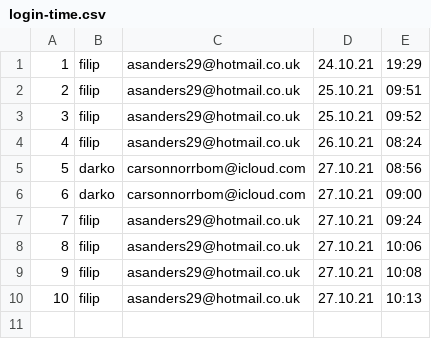
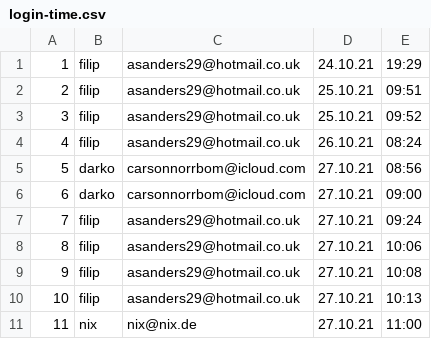
Before and after one commit to 0xChri2/ITA-HB-Ticketsystem-mit-Statistik-, a CSV file: ITA-HB-Ticketsystem-mit-Statistik/data/forum-data/login-time.csv, drawn as a sheet; the diff names each change by its address in the sheet, - before the commit and + after, or states it on an @@ line.

```diff
--- a/ITA-HB-Ticketsystem-mit-Statistik/data/forum-data/login-time.csv
+++ b/ITA-HB-Ticketsystem-mit-Statistik/data/forum-data/login-time.csv
+row 11: 11 | nix | nix@nix.de | 27.10.21 | 11:00
```
Also changed, not shown: 3 other files.
